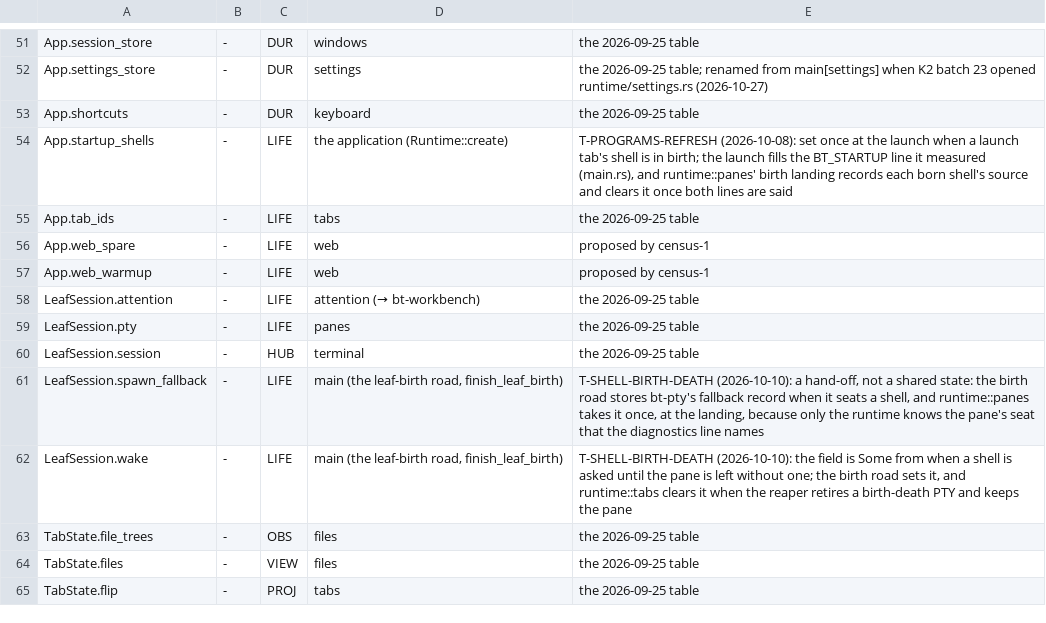
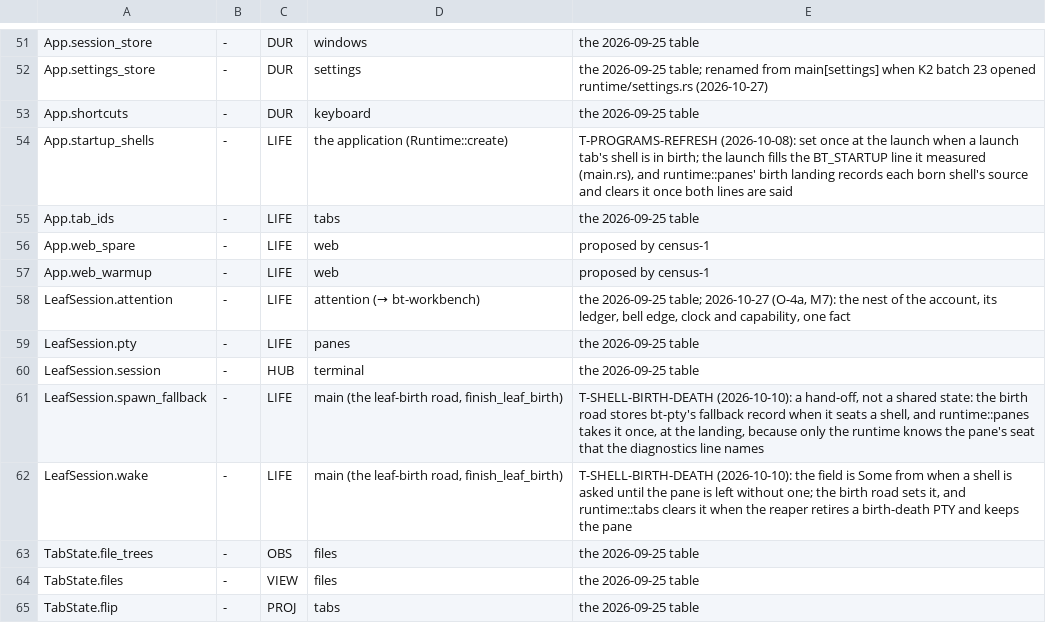
Before and after one commit to lulu-loopp/folio-terminal, a TSV file: docs/plans/design/ownership-census-annotations.tsv, drawn as a sheet; only a part is shown, gaps mark what is left out.

```diff
--- a/docs/plans/design/ownership-census-annotations.tsv
+++ b/docs/plans/design/ownership-census-annotations.tsv
@@ -57,3 +57,3 @@ App.web_spare	-	LIFE	web	proposed by census-1
 App.web_warmup	-	LIFE	web	proposed by census-1
-LeafSession.attention	-	LIFE	attention (→ bt-workbench)	the 2026-09-25 table
+LeafSession.attention	-	LIFE	attention (→ bt-workbench)	the 2026-09-25 table; 2026-10-27 (O-4a, M7): the nest of the account, its ledger, bell edge, clock and capability, one fact
 LeafSession.pty	-	LIFE	panes	the 2026-09-25 table
```
Also changed, not shown: 12 other files.
